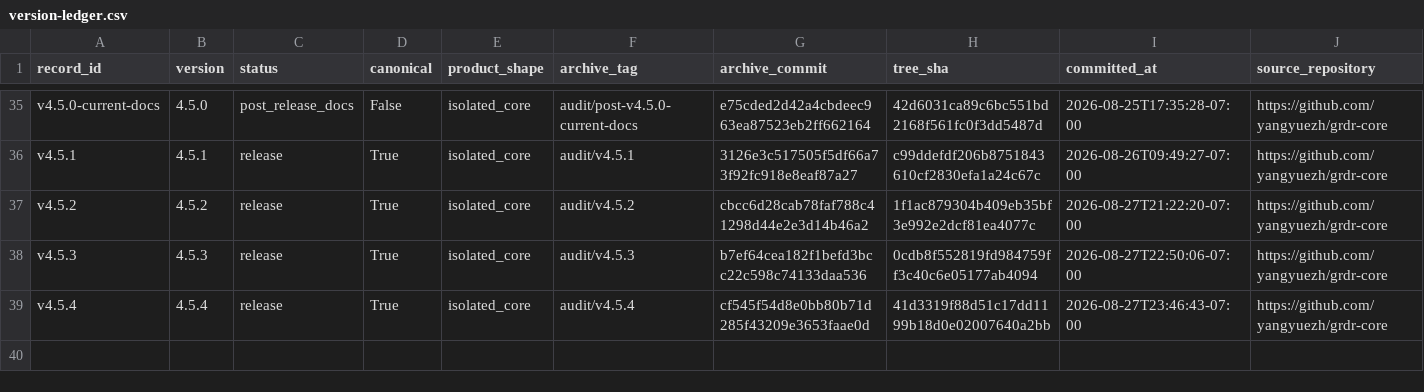
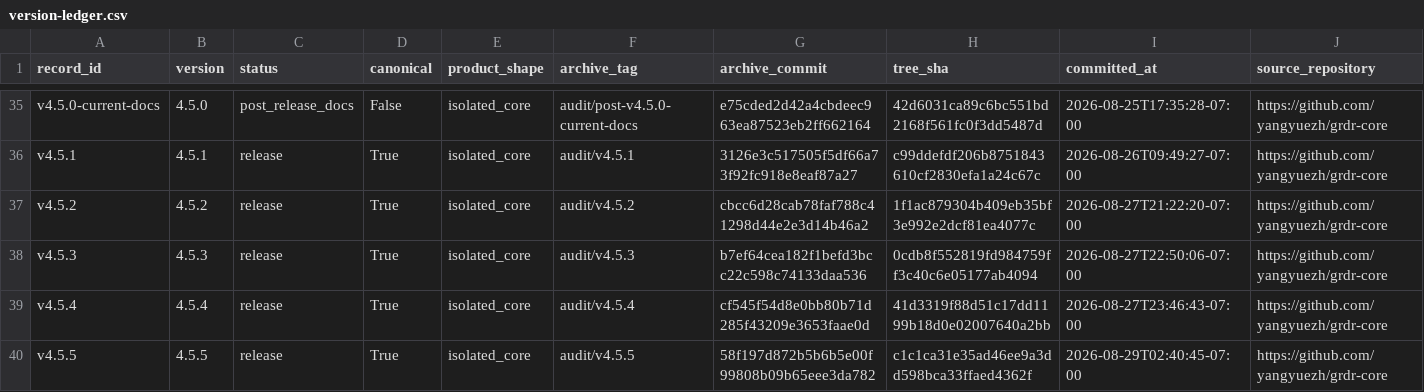
Before and after one commit to yangyuezh/grdr-core-version-archive, a CSV file: audit/version-ledger.csv, drawn as a sheet; only a part is shown, gaps mark what is left out; rows hold the shown columns only; the diff names each change by its address in the sheet, - before the commit and + after, or states it on an @@ line.

Commit message:
archive: preserve GRDR Core v4.5.5

```diff
--- a/audit/version-ledger.csv
+++ b/audit/version-ledger.csv
+row 40: v4.5.5 | 4.5.5 | release | True | isolated_core | audit/v4.5.5 | 58f197d872b5b6b5e00f99808b09b65eee3da782 | c1c1ca31e35ad46ee9a3dd598bca33ffaed4362f | 2026-08-29T02:40:45-07:00 | https://github.com/yangyuezh/grdr-core
```
Also changed, not shown: 7 other files.
